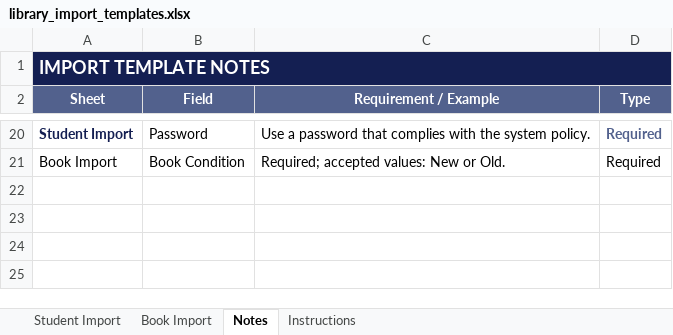
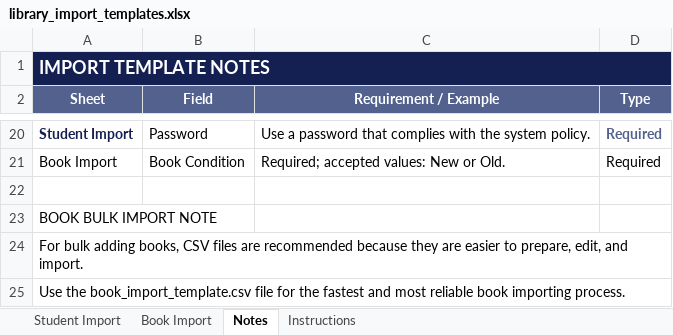
Before and after one commit to ron242577/LibraryBorrowingSystem, an Excel workbook: templates/library_import_templates.xlsx, sheet Notes, drawn as a sheet; only a part is shown, gaps mark what is left out; values as stored, in another font and other column widths than the file's, no borders; the diff names each change by its address in the sheet, - before the commit and + after, or states it on an @@ line.

```diff
--- a/templates/library_import_templates.xlsx (sheet Notes)
+++ b/templates/library_import_templates.xlsx (sheet Notes)
+row 22: (empty)
+row 23: BOOK BULK IMPORT NOTE
+row 24: For bulk adding books, CSV files are recommended because they are easier to prepare, edit, and import.
+row 25: Use the book_import_template.csv file for the fastest and most reliable book importing process.
```
Also changed, not shown: 50 other files.
